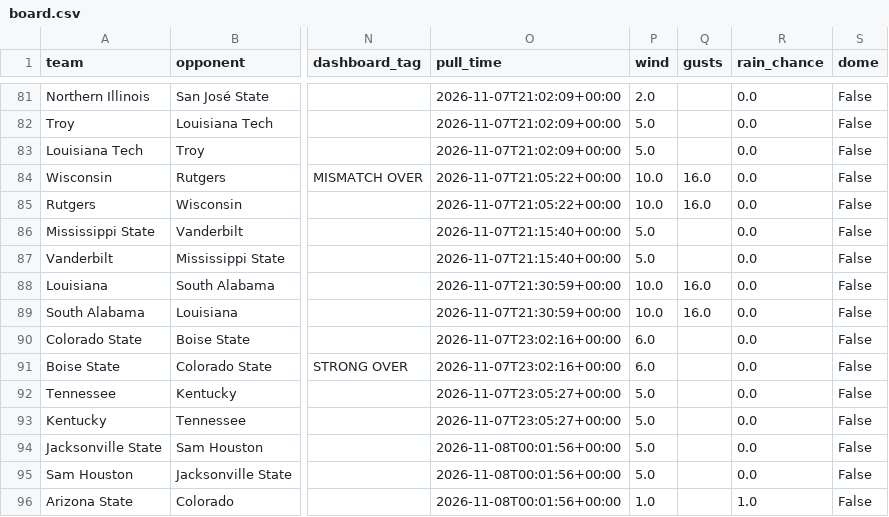
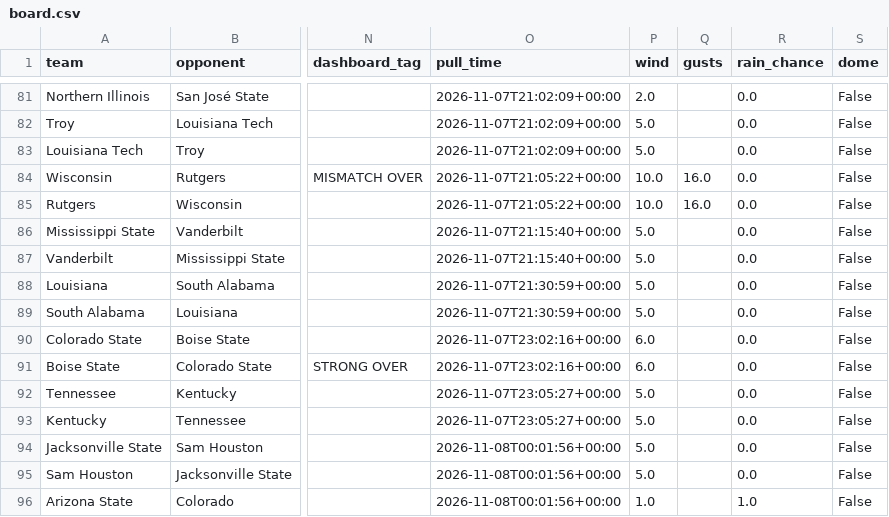
Before and after one commit to bradyt3321/cfb-yardage-dashboard, a CSV file: data/board.csv, drawn as a sheet; only a part is shown, gaps mark what is left out; the diff covers the shown part only; the diff names each change by its address in the sheet, - before the commit and + after, or states it on an @@ line.

```diff
--- a/data/board.csv
+++ b/data/board.csv
-P88:P89 (wind): 10.0
+P88:P89 (wind): 5.0
-Q88:Q89 (gusts): 16.0
+Q88:Q89 (gusts): (empty)
```
Also changed, not shown: 70 edited cells elsewhere in this file, 3 other files.
